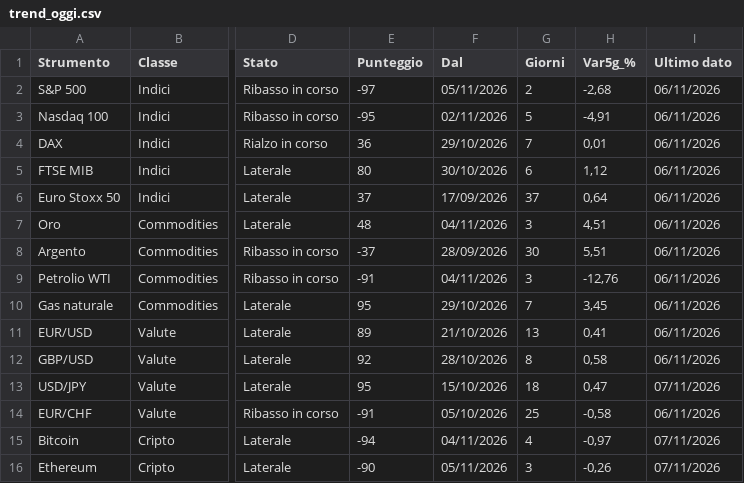
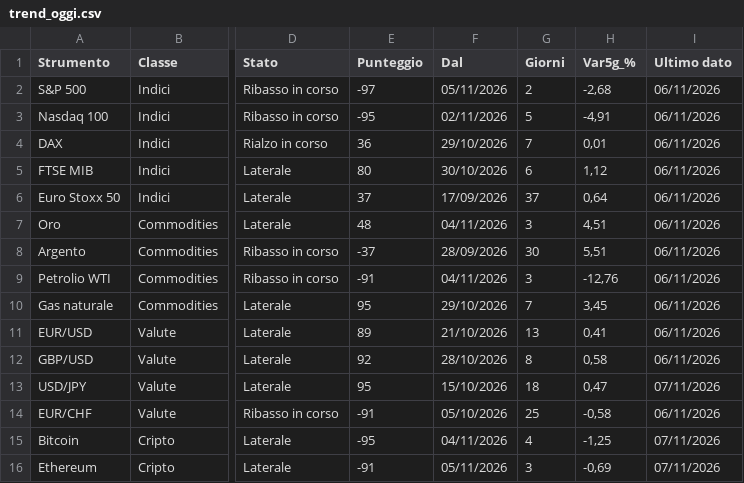
Before and after one commit to ingalessandrosessa-sudo/Trend, a CSV file: docs/dati/trend_oggi.csv, drawn as a sheet; only a part is shown, gaps mark what is left out; the diff names each change by its address in the sheet, - before the commit and + after, or states it on an @@ line.

```diff
--- a/docs/dati/trend_oggi.csv
+++ b/docs/dati/trend_oggi.csv
-E15 (Punteggio): -94
+E15 (Punteggio): -95
-H15 (Var5g_%): -0,97
+H15 (Var5g_%): -1,25
-E16 (Punteggio): -90
+E16 (Punteggio): -91
-H16 (Var5g_%): -0,26
+H16 (Var5g_%): -0,69
```
Also changed, not shown: docs/dati/segnali_oggi.csv, 2 other files.
